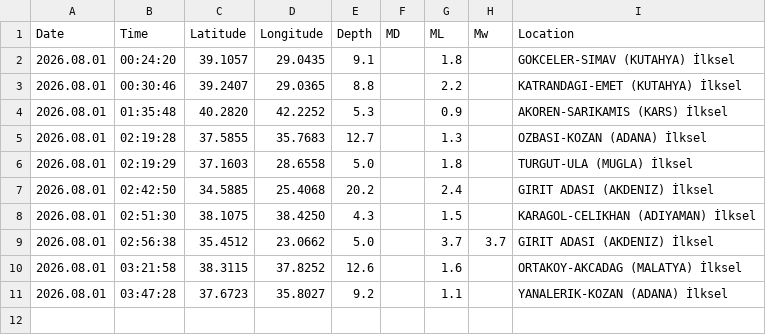
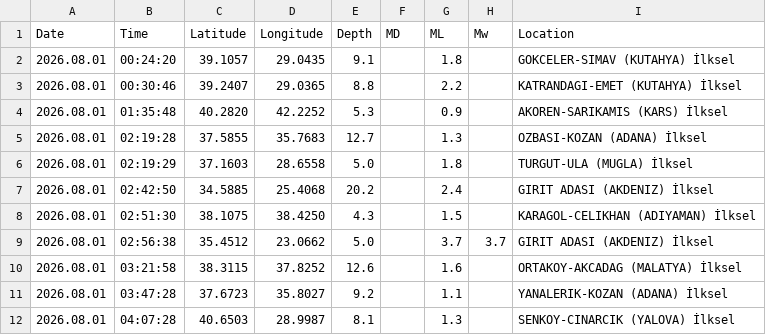
Before and after one commit to sukruozan/turkiye-guncel-deprem-verisi, a CSV file: 2026/08.csv, drawn as a sheet.

Commit message:
Automated Commit

```diff
--- a/2026/08.csv
+++ b/2026/08.csv
@@ -11 +11,2 @@ Date,Time,Latitude,Longitude,Depth,MD,ML,Mw,Location
 2026.08.01,03:47:28,37.6723,35.8027,9.2,,1.1,,YANALERIK-KOZAN (ADANA) İlksel
+2026.08.01,04:07:28,40.6503,28.9987,8.1,,1.3,,SENKOY-CINARCIK (YALOVA) İlksel
```
